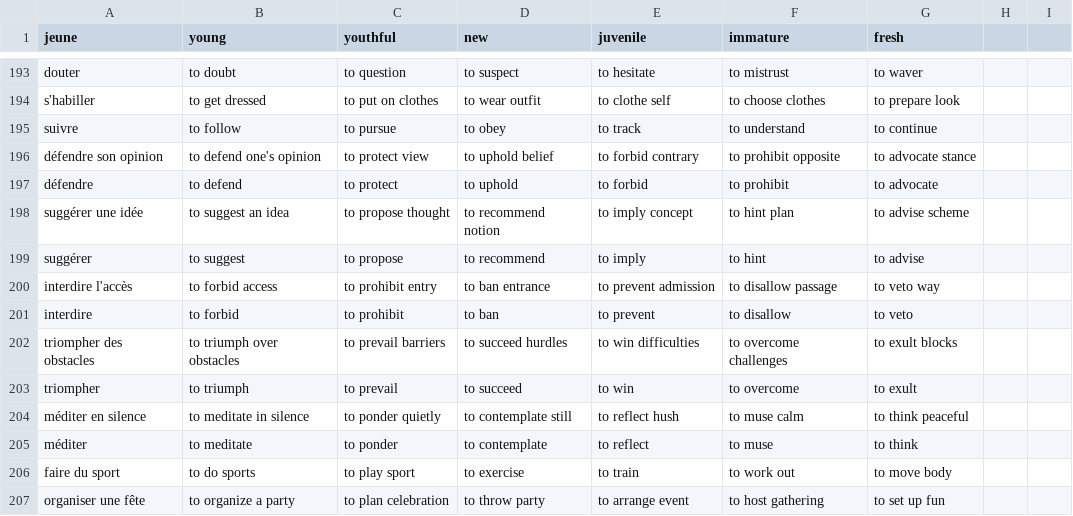
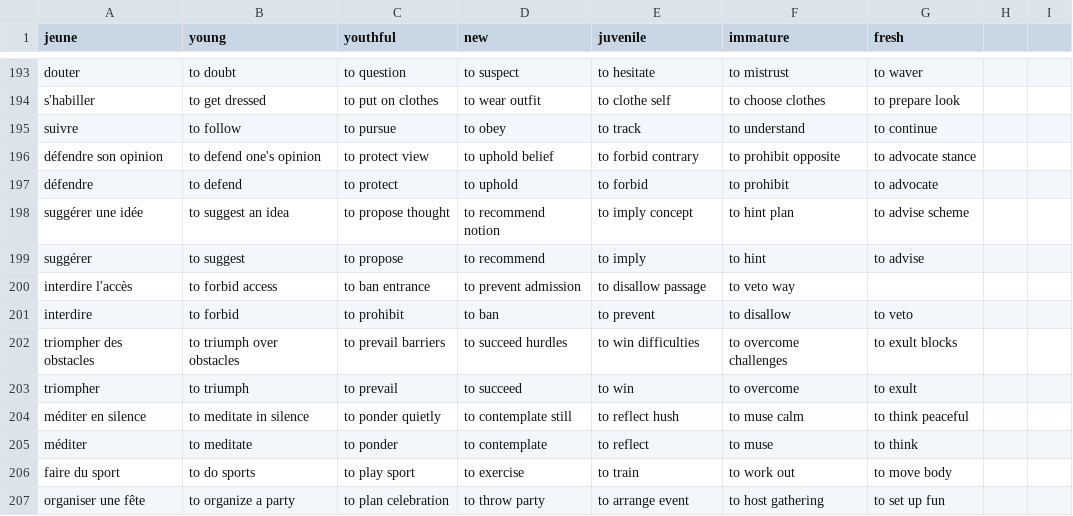
Before and after one commit to Socket-Net/fdi.mm, a CSV file: words_en.csv, drawn as a sheet; only a part is shown, gaps mark what is left out.

Commit message:
Update words_en.csv

```diff
--- a/words_en.csv
+++ b/words_en.csv
@@ -199,3 +199,3 @@ suggérer une idée,to suggest an idea,to propose thought,to recommend notion,to
 suggérer,to suggest,to propose,to recommend,to imply,to hint,to advise
-interdire l'accès,to forbid access,to prohibit entry,to ban entrance,to prevent admission,to disallow passage,to veto way
+interdire l'accès,to forbid access,to ban entrance,to prevent admission,to disallow passage,to veto way
 interdire,to forbid,to prohibit,to ban,to prevent,to disallow,to veto
```
